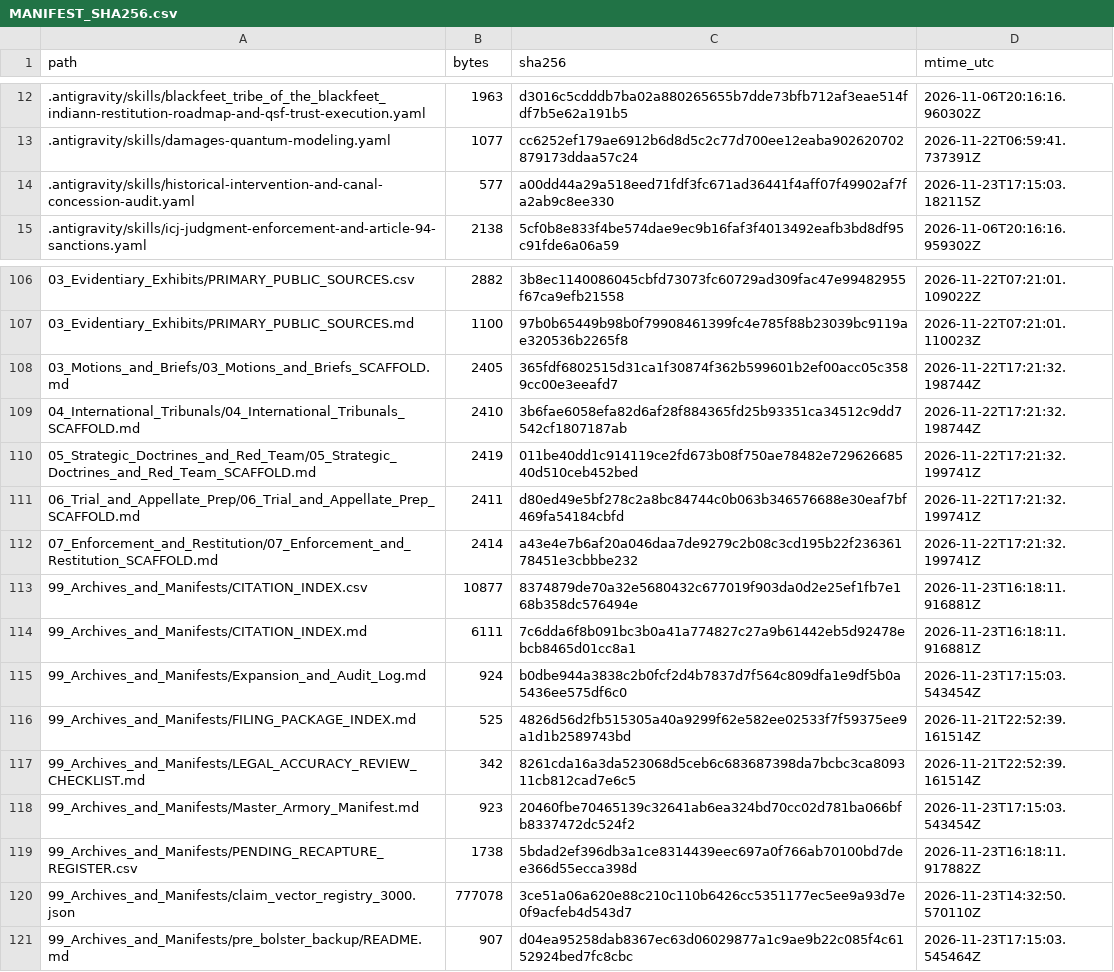
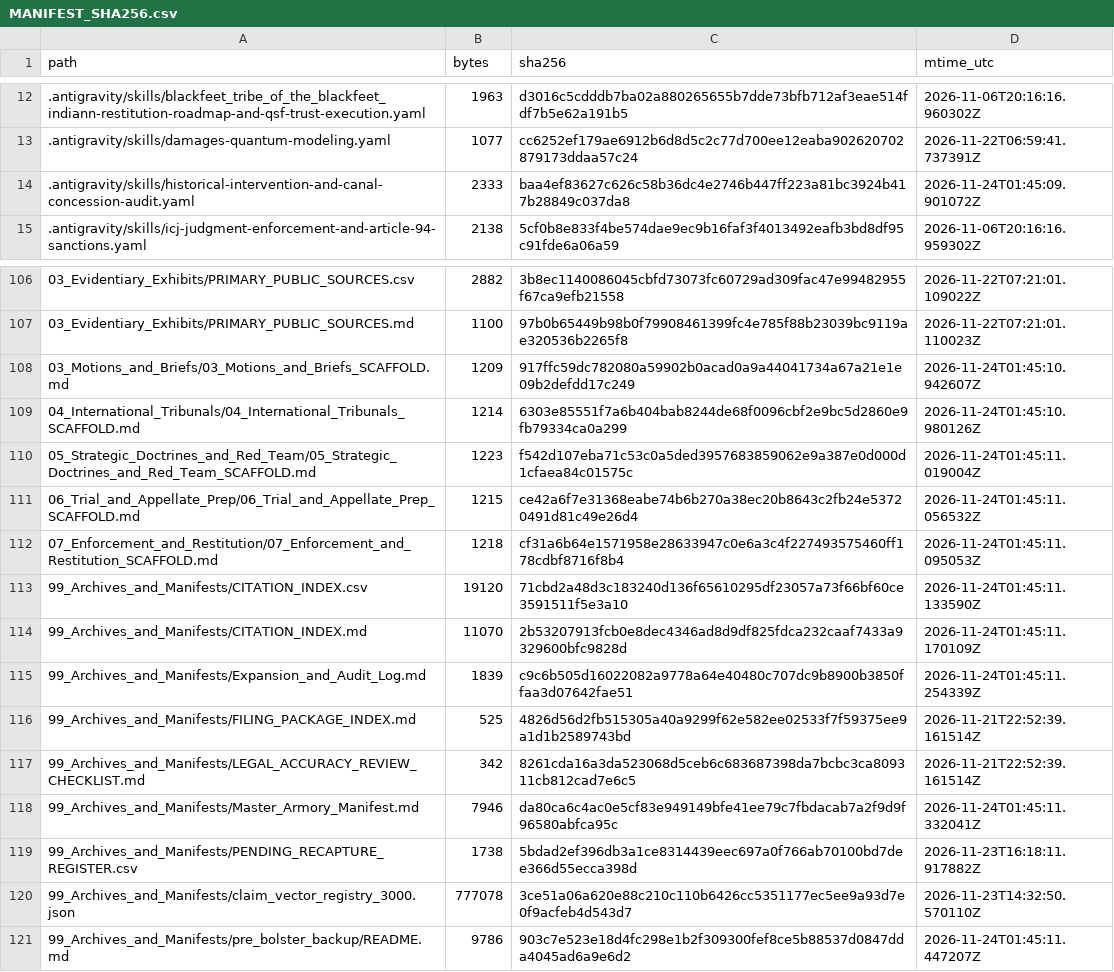
Before and after one commit to GlobalRestitutionAlliance/turtle-island-us-mt-blackfeet-tribe-of-the-blackfeet-indian--master-litigation, a CSV file: 99_Archives_and_Manifests/MANIFEST_SHA256.csv, drawn as a sheet; only a part is shown, gaps mark what is left out; the diff covers the shown part only.

```diff
--- a/99_Archives_and_Manifests/MANIFEST_SHA256.csv
+++ b/99_Archives_and_Manifests/MANIFEST_SHA256.csv
@@ -13,3 +13,3 @@ path,bytes,sha256,mtime_utc
 .antigravity/skills/damages-quantum-modeling.yaml,1077,cc6252ef179ae6912b6d8d5c2c77d700ee12eaba902620702879173ddaa57c24,2026-11-22T06:59:41.737391Z
-.antigravity/skills/historical-intervention-and-canal-concession-audit.yaml,577,a00dd44a29a518eed71fdf3fc671ad36441f4aff07f49902af7fa2ab9c8ee330,2026-11-23T17:15:03.182115Z
+.antigravity/skills/historical-intervention-and-canal-concession-audit.yaml,2333,baa4ef83627c626c58b36dc4e2746b447ff223a81bc3924b417b28849c037da8,2026-11-24T01:45:09.901072Z
 .antigravity/skills/icj-judgment-enforcement-and-article-94-sanctions.yaml,2138,5cf0b8e833f4be574dae9ec9b16faf3f4013492eafb3bd8df95c91fde6a06a59,2026-11-06T20:16:16.959302Z
@@ -107,15 +107,15 @@ path,bytes,sha256,mtime_utc
 03_Evidentiary_Exhibits/PRIMARY_PUBLIC_SOURCES.md,1100,97b0b65449b98b0f79908461399fc4e785f88b23039bc9119ae320536b2265f8,2026-11-22T07:21:01.110023Z
-03_Motions_and_Briefs/03_Motions_and_Briefs_SCAFFOLD.md,2405,365fdf6802515d31ca1f30874f362b599601b2ef00acc05c3589cc00e3eeafd7,2026-11-22T17:21:32.198744Z
-04_International_Tribunals/04_International_Tribunals_SCAFFOLD.md,2410,3b6fae6058efa82d6af28f884365fd25b93351ca34512c9dd7542cf1807187ab,2026-11-22T17:21:32.198744Z
-05_Strategic_Doctrines_and_Red_Team/05_Strategic_Doctrines_and_Red_Team_SCAFFOLD.md,2419,011be40dd1c914119ce2fd673b08f750ae78482e72962668540d510ceb452bed,2026-11-22T17:21:32.199741Z
-06_Trial_and_Appellate_Prep/06_Trial_and_Appellate_Prep_SCAFFOLD.md,2411,d80ed49e5bf278c2a8bc84744c0b063b346576688e30eaf7bf469fa54184cbfd,2026-11-22T17:21:32.199741Z
-07_Enforcement_and_Restitution/07_Enforcement_and_Restitution_SCAFFOLD.md,2414,a43e4e7b6af20a046daa7de9279c2b08c3cd195b22f23636178451e3cbbbe232,2026-11-22T17:21:32.199741Z
-99_Archives_and_Manifests/CITATION_INDEX.csv,10877,8374879de70a32e5680432c677019f903da0d2e25ef1fb7e168b358dc576494e,2026-11-23T16:18:11.916881Z
-99_Archives_and_Manifests/CITATION_INDEX.md,6111,7c6dda6f8b091bc3b0a41a774827c27a9b61442eb5d92478ebcb8465d01cc8a1,2026-11-23T16:18:11.916881Z
-99_Archives_and_Manifests/Expansion_and_Audit_Log.md,924,b0dbe944a3838c2b0fcf2d4b7837d7f564c809dfa1e9df5b0a5436ee575df6c0,2026-11-23T17:15:03.543454Z
+03_Motions_and_Briefs/03_Motions_and_Briefs_SCAFFOLD.md,1209,917ffc59dc782080a59902b0acad0a9a44041734a67a21e1e09b2defdd17c249,2026-11-24T01:45:10.942607Z
+04_International_Tribunals/04_International_Tribunals_SCAFFOLD.md,1214,6303e85551f7a6b404bab8244de68f0096cbf2e9bc5d2860e9fb79334ca0a299,2026-11-24T01:45:10.980126Z
+05_Strategic_Doctrines_and_Red_Team/05_Strategic_Doctrines_and_Red_Team_SCAFFOLD.md,1223,f542d107eba71c53c0a5ded3957683859062e9a387e0d000d1cfaea84c01575c,2026-11-24T01:45:11.019004Z
+06_Trial_and_Appellate_Prep/06_Trial_and_Appellate_Prep_SCAFFOLD.md,1215,ce42a6f7e31368eabe74b6b270a38ec20b8643c2fb24e53720491d81c49e26d4,2026-11-24T01:45:11.056532Z
+07_Enforcement_and_Restitution/07_Enforcement_and_Restitution_SCAFFOLD.md,1218,cf31a6b64e1571958e28633947c0e6a3c4f227493575460ff178cdbf8716f8b4,2026-11-24T01:45:11.095053Z
+99_Archives_and_Manifests/CITATION_INDEX.csv,19120,71cbd2a48d3c183240d136f65610295df23057a73f66bf60ce3591511f5e3a10,2026-11-24T01:45:11.133590Z
+99_Archives_and_Manifests/CITATION_INDEX.md,11070,2b53207913fcb0e8dec4346ad8d9df825fdca232caaf7433a9329600bfc9828d,2026-11-24T01:45:11.170109Z
+99_Archives_and_Manifests/Expansion_and_Audit_Log.md,1839,c9c6b505d16022082a9778a64e40480c707dc9b8900b3850ffaa3d07642fae51,2026-11-24T01:45:11.254339Z
 99_Archives_and_Manifests/FILING_PACKAGE_INDEX.md,525,4826d56d2fb515305a40a9299f62e582ee02533f7f59375ee9a1d1b2589743bd,2026-11-21T22:52:39.161514Z
 99_Archives_and_Manifests/LEGAL_ACCURACY_REVIEW_CHECKLIST.md,342,8261cda16a3da523068d5ceb6c683687398da7bcbc3ca809311cb812cad7e6c5,2026-11-21T22:52:39.161514Z
-99_Archives_and_Manifests/Master_Armory_Manifest.md,923,20460fbe70465139c32641ab6ea324bd70cc02d781ba066bfb8337472dc524f2,2026-11-23T17:15:03.543454Z
+99_Archives_and_Manifests/Master_Armory_Manifest.md,7946,da80ca6c4ac0e5cf83e949149bfe41ee79c7fbdacab7a2f9d9f96580abfca95c,2026-11-24T01:45:11.332041Z
 99_Archives_and_Manifests/PENDING_RECAPTURE_REGISTER.csv,1738,5bdad2ef396db3a1ce8314439eec697a0f766ab70100bd7dee366d55ecca398d,2026-11-23T16:18:11.917882Z
 99_Archives_and_Manifests/claim_vector_registry_3000.json,777078,3ce51a06a620e88c210c110b6426cc5351177ec5ee9a93d7e0f9acfeb4d543d7,2026-11-23T14:32:50.570110Z
-99_Archives_and_Manifests/pre_bolster_backup/README.md,907,d04ea95258dab8367ec63d06029877a1c9ae9b22c085f4c6152924bed7fc8cbc,2026-11-23T17:15:03.545464Z
+99_Archives_and_Manifests/pre_bolster_backup/README.md,9786,903c7e523e18d4fc298e1b2f309300fef8ce5b88537d0847dda4045ad6a9e6d2,2026-11-24T01:45:11.447207Z
```
Also changed, not shown: 83 edited cells elsewhere in this file, 39 other files.
